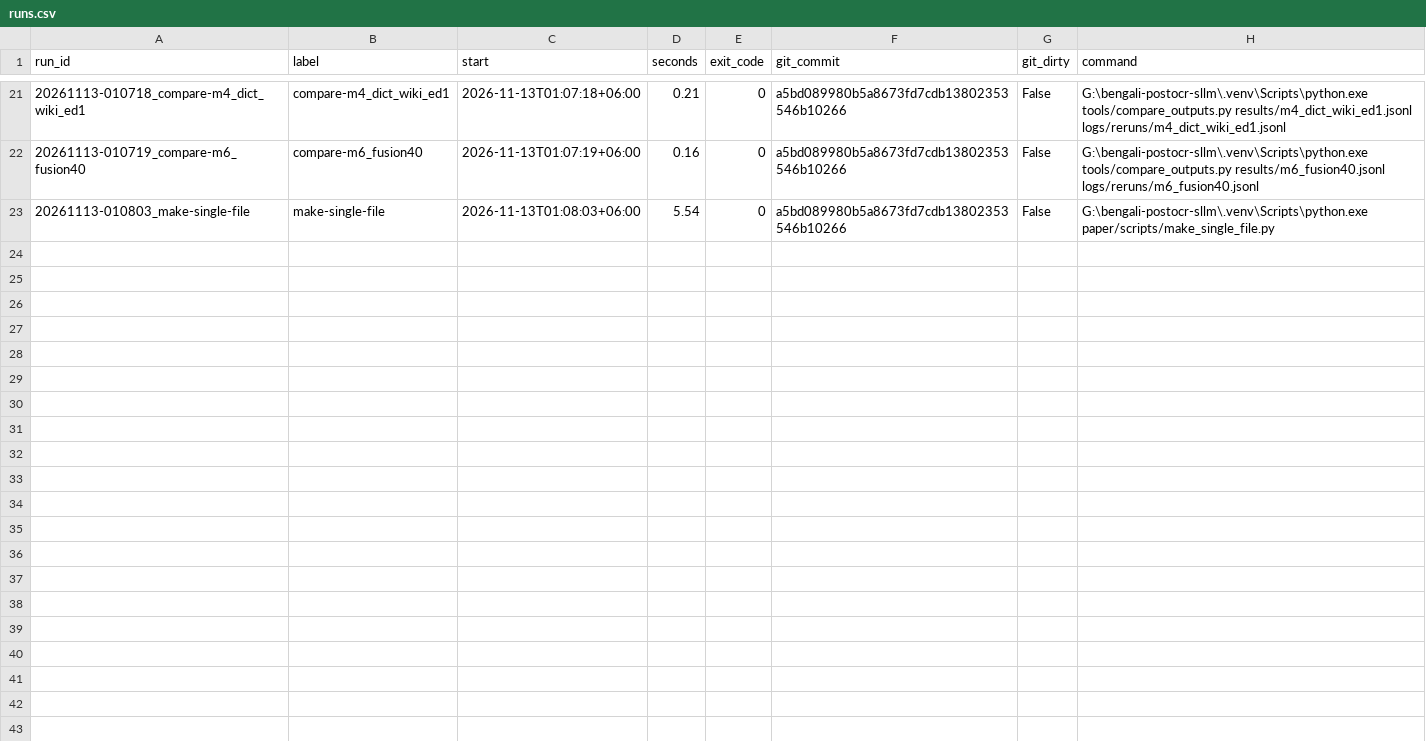
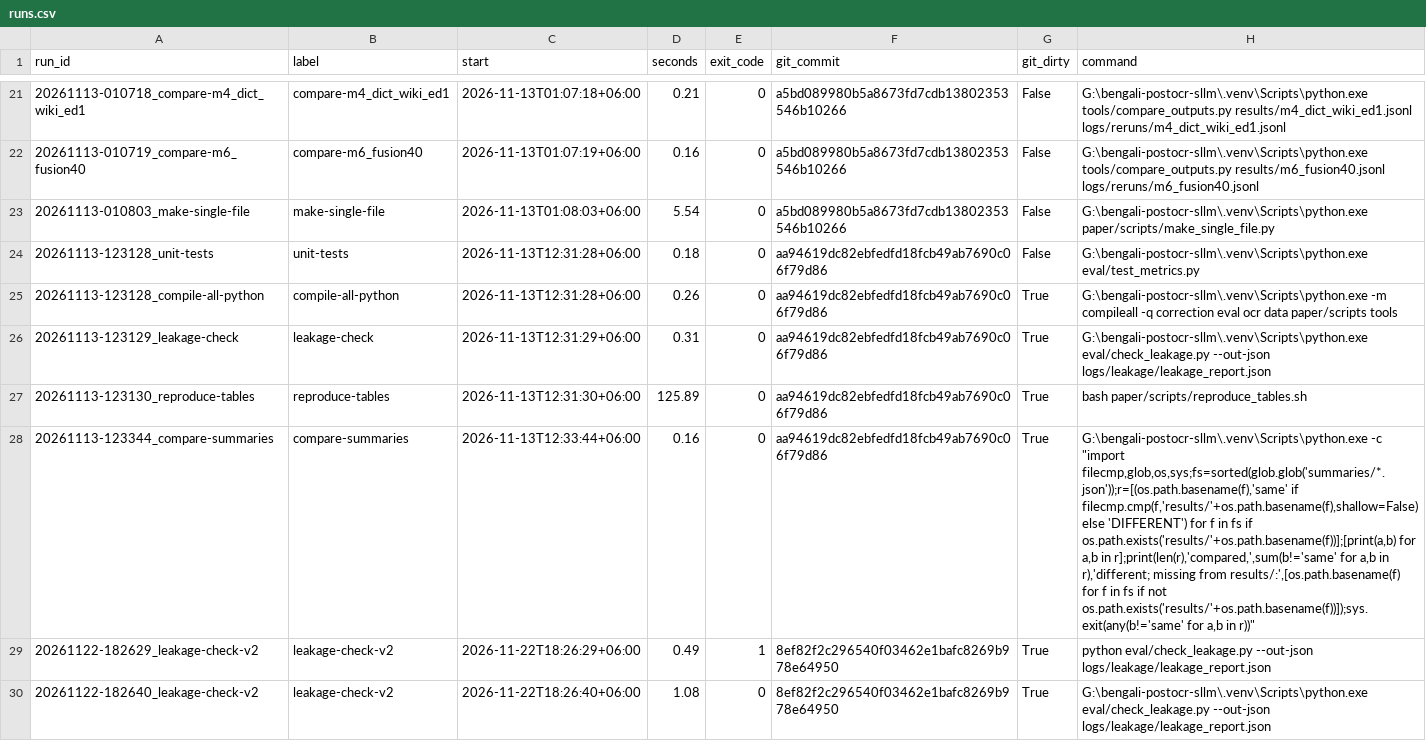
Before and after one commit to Ariffurrhmn/bengali-postocr-sllm, a CSV file: logs/runs.csv, drawn as a sheet; only a part is shown, gaps mark what is left out; the diff names each change by its address in the sheet, - before the commit and + after, or states it on an @@ line.

Commit message:
Record the book-disjoint check of the BL test set (D80)

```diff
--- a/logs/runs.csv
+++ b/logs/runs.csv
+row 24: 20261113-123128_unit-tests | unit-tests | 2026-11-13T12:31:28+06:00 | 0.18 | 0 | aa94619dc82ebfedfd18fcb49ab7690c06f79d86 | False | G:\bengali-postocr-sllm\.venv\Scripts\python.exe eval/test_metrics.py
+row 25: 20261113-123128_compile-all-python | compile-all-python | 2026-11-13T12:31:28+06:00 | 0.26 | 0 | aa94619dc82ebfedfd18fcb49ab7690c06f79d86 | True | G:\bengali-postocr-sllm\.venv\Scripts\python.exe -m compileall -q correction eval ocr data paper/scripts tools
+row 26: 20261113-123129_leakage-check | leakage-check | 2026-11-13T12:31:29+06:00 | 0.31 | 0 | aa94619dc82ebfedfd18fcb49ab7690c06f79d86 | True | G:\bengali-postocr-sllm\.venv\Scripts\python.exe eval/check_leakage.py --out-json logs/leakage/leakage_report.json
+row 27: 20261113-123130_reproduce-tables | reproduce-tables | 2026-11-13T12:31:30+06:00 | 125.89 | 0 | aa94619dc82ebfedfd18fcb49ab7690c06f79d86 | True | bash paper/scripts/reproduce_tables.sh
+row 28: 20261113-123344_compare-summaries | compare-summaries | 2026-11-13T12:33:44+06:00 | 0.16 | 0 | aa94619dc82ebfedfd18fcb49ab7690c06f79d86 | True | G:\bengali-postocr-sllm\.venv\Scripts\python.exe -c "import filecmp,glob,os,sys;fs=sorted(glob.glob('summaries/*.json'));r=[(os.path.basename(f),'same' if filecmp.cmp(f,'results/'+os.path.basename(f),shallow=False) else 'DIFFERENT') for f in fs if os.path.exists('results/'+os.path.basename(f))];[print(a,b) for a,b in r];print(len(r),'compared,',sum(b!='same' for a,b in r),'different; missing from results/:',[os.path.basename(f) for f in fs if not os.path.exists('results/'+os.path.basename(f))]);sys.exit(any(b!='same' for a,b in r))"
+row 29: 20261122-182629_leakage-check-v2 | leakage-check-v2 | 2026-11-22T18:26:29+06:00 | 0.49 | 1 | 8ef82f2c296540f03462e1bafc8269b978e64950 | True | python eval/check_leakage.py --out-json logs/leakage/leakage_report.json
+row 30: 20261122-182640_leakage-check-v2 | leakage-check-v2 | 2026-11-22T18:26:40+06:00 | 1.08 | 0 | 8ef82f2c296540f03462e1bafc8269b978e64950 | True | G:\bengali-postocr-sllm\.venv\Scripts\python.exe eval/check_leakage.py --out-json logs/leakage/leakage_report.json
```
Also changed, not shown: 11 other files.
